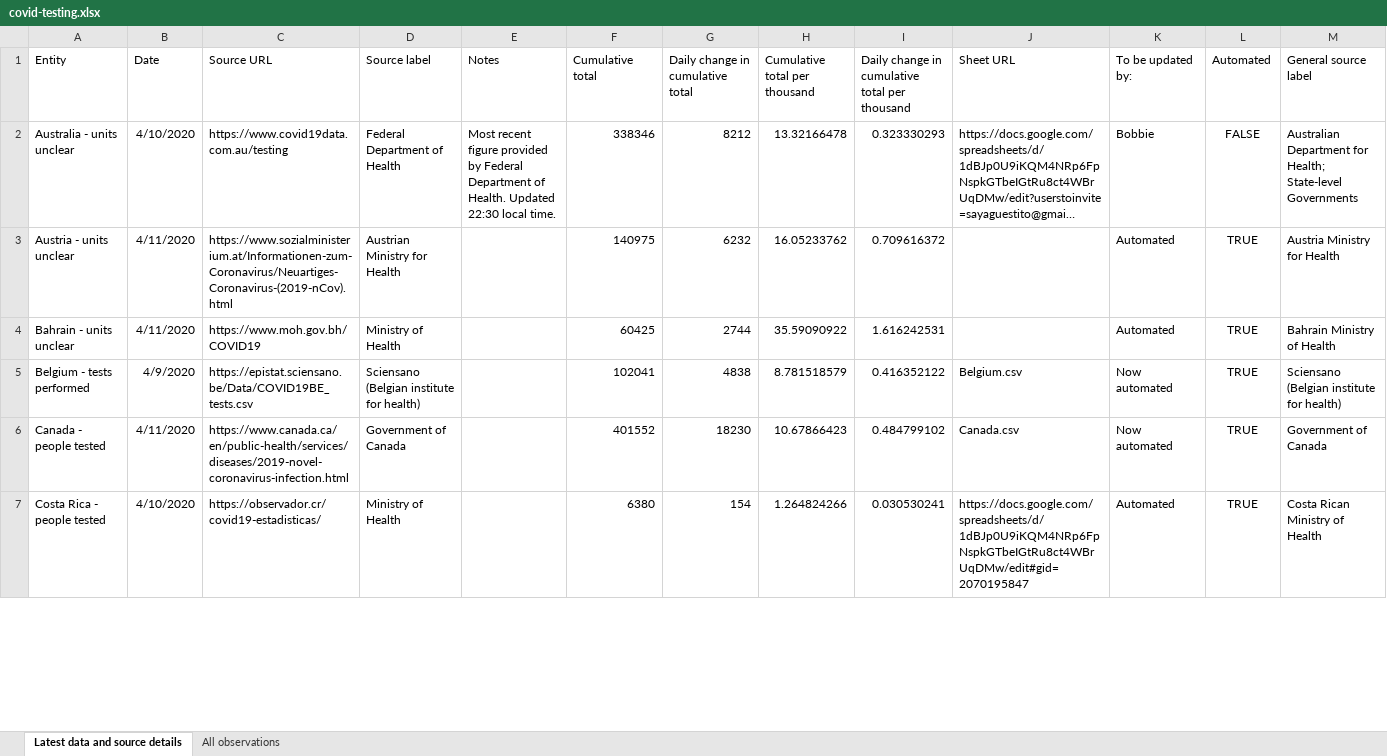
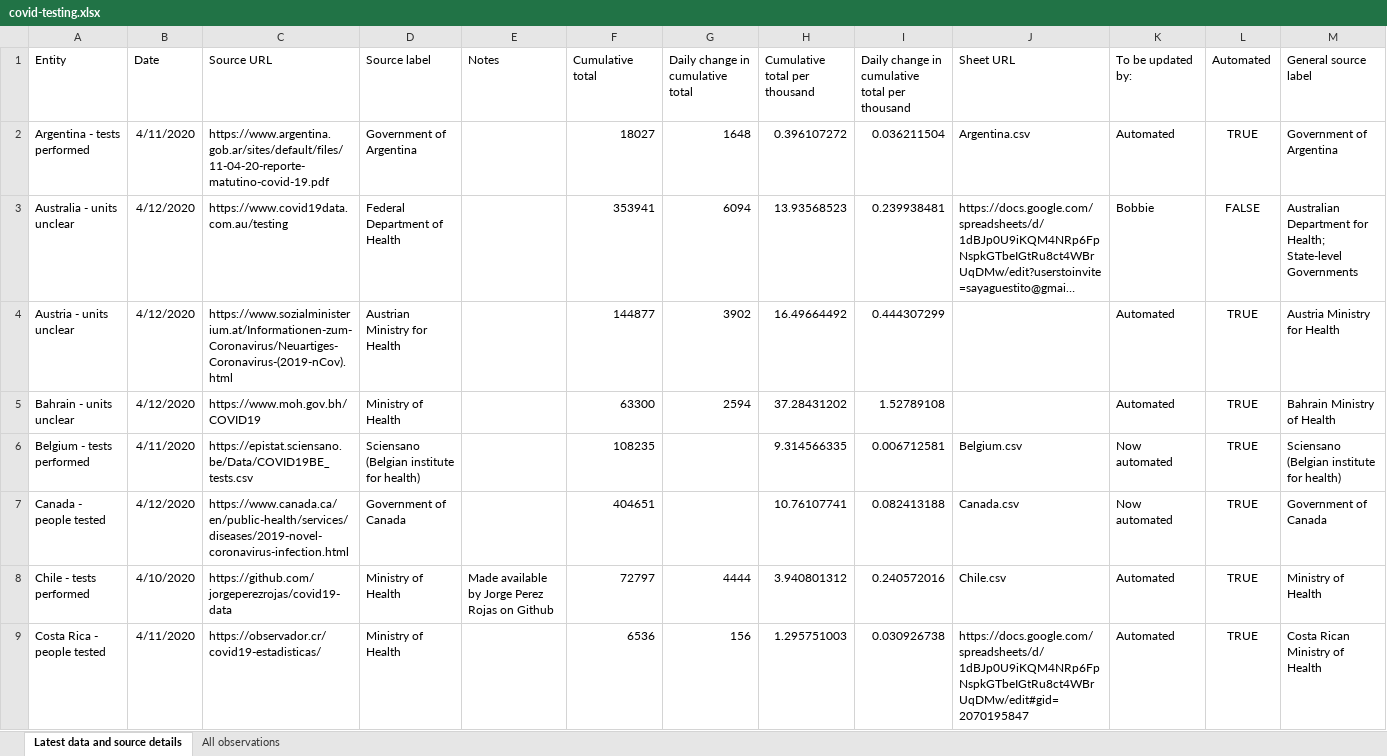
Before and after one commit to hjstein/covid-19-data, an Excel workbook: public/data/testing/covid-testing.xlsx, sheet Latest data and source details, drawn as a sheet; only a part is shown; long unchanged cells end in …; values as stored, in another font and other column widths than the file's, no borders; table styles not drawn; addresses are those after the commit; rows hold the shown columns only; the diff covers the shown part only; the diff names each change by its address in the sheet, - before the commit and + after, or states it on an @@ line.

Commit message:
Updated testing data for 12th April

```diff
--- a/public/data/testing/covid-testing.xlsx (sheet Latest data and source details)
+++ b/public/data/testing/covid-testing.xlsx (sheet Latest data and source details)
+row 2: Argentina - tests performed | 4/11/2020 | https://www.argentina.gob.ar/sites/default/files/11-04-20-reporte-matutino-covid-19.pdf | Government of Argentina |  | 18027 | 1648 | 0.396107272 | 0.036211504 | Argentina.csv | Automated | TRUE | Government of Argentina
-B3 (Date): 4/10/2020
+B3 (Date): 4/12/2020
-E3 (Notes): Most recent figure provided by Federal Department of Health. Updated 22:30 local time.
+E3 (Notes): (empty)
-F3 (Cumulative total): 338346
+F3 (Cumulative total): 353941
-G3 (Daily change in cumulative total): 8212
+G3 (Daily change in cumulative total): 6094
-H3 (Cumulative total per thousand): 13.32166478
+H3 (Cumulative total per thousand): 13.93568523
-I3: 0.323330293
+I3: 0.239938481
-B4:B5 (Date): 4/11/2020
+B4:B5 (Date): 4/12/2020
-F4 (Cumulative total): 140975
+F4 (Cumulative total): 144877
-G4 (Daily change in cumulative total): 6232
+G4 (Daily change in cumulative total): 3902
-H4 (Cumulative total per thousand): 16.05233762
+H4 (Cumulative total per thousand): 16.49664492
-I4: 0.709616372
+I4: 0.444307299
-F5 (Cumulative total): 60425
+F5 (Cumulative total): 63300
-G5 (Daily change in cumulative total): 2744
+G5 (Daily change in cumulative total): 2594
-H5 (Cumulative total per thousand): 35.59090922
+H5 (Cumulative total per thousand): 37.28431202
-I5: 1.616242531
+I5: 1.52789108
-B6 (Date): 4/9/2020
+B6 (Date): 4/11/2020
-F6 (Cumulative total): 102041
+F6 (Cumulative total): 108235
-G6 (Daily change in cumulative total): 4838
+G6 (Daily change in cumulative total): (empty)
-H6 (Cumulative total per thousand): 8.781518579
+H6 (Cumulative total per thousand): 9.314566335
-I6: 0.416352122
+I6: 0.006712581
-B7 (Date): 4/11/2020
+B7 (Date): 4/12/2020
-F7 (Cumulative total): 401552
+F7 (Cumulative total): 404651
-G7 (Daily change in cumulative total): 18230
+G7 (Daily change in cumulative total): (empty)
-H7 (Cumulative total per thousand): 10.67866423
+H7 (Cumulative total per thousand): 10.76107741
-I7: 0.484799102
+I7: 0.082413188
+row 8: Chile - tests performed | 4/10/2020 | https://github.com/jorgeperezrojas/covid19-data | Ministry of Health | Made available by Jorge Perez Rojas on Github | 72797 | 4444 | 3.940801312 | 0.240572016 | Chile.csv | Automated | TRUE | Ministry of Health
-B9 (Date): 4/10/2020
+B9 (Date): 4/11/2020
-F9 (Cumulative total): 6380
+F9 (Cumulative total): 6536
-G9 (Daily change in cumulative total): 154
+G9 (Daily change in cumulative total): 156
-H9 (Cumulative total per thousand): 1.264824266
+H9 (Cumulative total per thousand): 1.295751003
-I9: 0.030530241
+I9: 0.030926738
```
Also changed, not shown: 6 added rows and 118 edited cells elsewhere in this sheet, sheet All observations, 2 other files.
